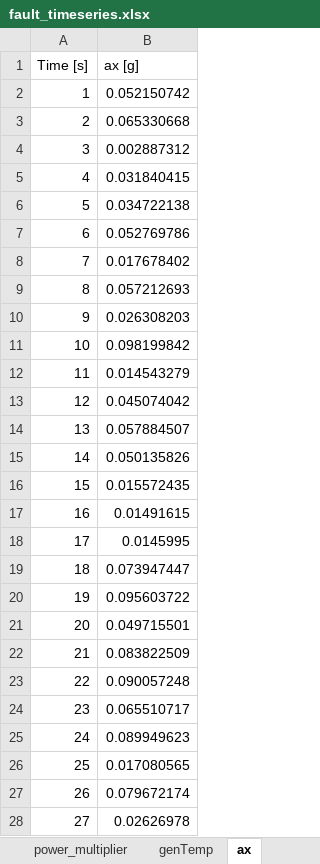
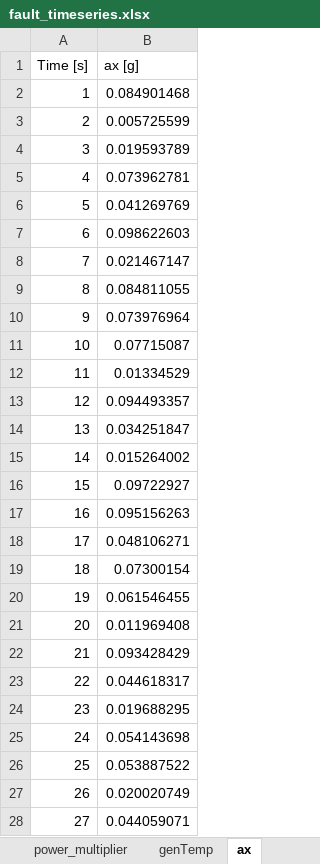
Before and after one commit to badeshiben/Fault-Impact-Reduction-Control-Module, an Excel workbook: CART dependencies/fault_timeseries.xlsx, sheet ax, drawn as a sheet; only a part is shown; values as stored, in another font and other column widths than the file's, no borders; the diff covers the shown part only; the diff names each change by its address in the sheet, - before the commit and + after, or states it on an @@ line.

```diff
--- a/CART dependencies/fault_timeseries.xlsx (sheet ax)
+++ b/CART dependencies/fault_timeseries.xlsx (sheet ax)
-B2 (ax [g]): 0.052150742
+B2 (ax [g]): 0.084901468
-B3 (ax [g]): 0.065330668
+B3 (ax [g]): 0.005725599
-B4 (ax [g]): 0.002887312
+B4 (ax [g]): 0.019593789
-B5 (ax [g]): 0.031840415
+B5 (ax [g]): 0.073962781
-B6 (ax [g]): 0.034722138
+B6 (ax [g]): 0.041269769
-B7 (ax [g]): 0.052769786
+B7 (ax [g]): 0.098622603
-B8 (ax [g]): 0.017678402
+B8 (ax [g]): 0.021467147
-B9 (ax [g]): 0.057212693
+B9 (ax [g]): 0.084811055
-B10 (ax [g]): 0.026308203
+B10 (ax [g]): 0.073976964
-B11 (ax [g]): 0.098199842
+B11 (ax [g]): 0.07715087
-B12 (ax [g]): 0.014543279
+B12 (ax [g]): 0.01334529
-B13 (ax [g]): 0.045074042
+B13 (ax [g]): 0.094493357
-B14 (ax [g]): 0.057884507
+B14 (ax [g]): 0.034251847
-B15 (ax [g]): 0.050135826
+B15 (ax [g]): 0.015264002
-B16 (ax [g]): 0.015572435
+B16 (ax [g]): 0.09722927
-B17 (ax [g]): 0.01491615
+B17 (ax [g]): 0.095156263
-B18 (ax [g]): 0.0145995
+B18 (ax [g]): 0.048106271
-B19 (ax [g]): 0.073947447
+B19 (ax [g]): 0.07300154
-B20 (ax [g]): 0.095603722
+B20 (ax [g]): 0.061546455
-B21 (ax [g]): 0.049715501
+B21 (ax [g]): 0.011969408
-B22 (ax [g]): 0.083822509
+B22 (ax [g]): 0.093428429
-B23 (ax [g]): 0.090057248
+B23 (ax [g]): 0.044618317
-B24 (ax [g]): 0.065510717
+B24 (ax [g]): 0.019688295
-B25 (ax [g]): 0.089949623
+B25 (ax [g]): 0.054143698
-B26 (ax [g]): 0.017080565
+B26 (ax [g]): 0.053887522
-B27 (ax [g]): 0.079672174
+B27 (ax [g]): 0.020020749
-B28 (ax [g]): 0.02626978
+B28 (ax [g]): 0.044059071
```
Also changed, not shown: 93 edited cells elsewhere in this sheet, sheet dwHSS, sheet power_multiplier, sheet dT, 16 other files.
